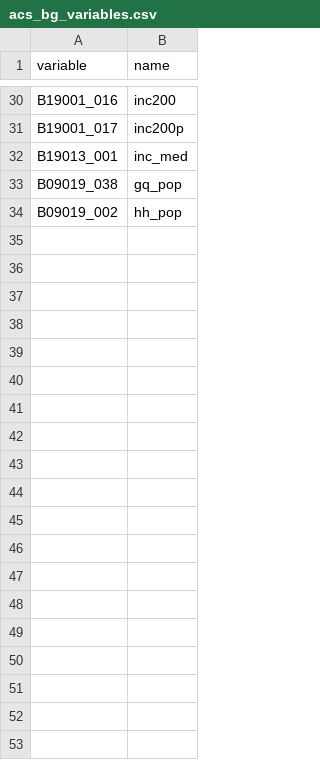
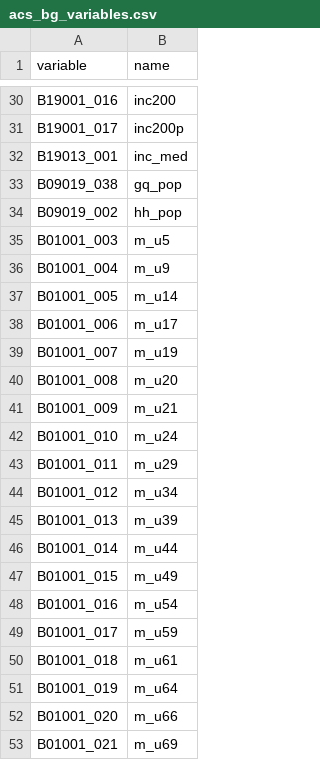
Before and after one commit to Triangle-Modeling-and-Analytics/TRMG2, a CSV file: docs/data/input/census_data/acs_bg_variables.csv, drawn as a sheet; only a part is shown, gaps mark what is left out; the diff covers the shown part only.

Commit message:
Add age info to SE data
This includes %children and %senior fields.

```diff
--- a/docs/data/input/census_data/acs_bg_variables.csv
+++ b/docs/data/input/census_data/acs_bg_variables.csv
@@ -34 +34,20 @@ B09019_038,gq_pop
 B09019_002,hh_pop
+B01001_003,m_u5
+B01001_004,m_u9
+B01001_005,m_u14
+B01001_006,m_u17
+B01001_007,m_u19
+B01001_008,m_u20
+B01001_009,m_u21
+B01001_010,m_u24
+B01001_011,m_u29
+B01001_012,m_u34
+B01001_013,m_u39
+B01001_014,m_u44
+B01001_015,m_u49
+B01001_016,m_u54
+B01001_017,m_u59
+B01001_018,m_u61
+B01001_019,m_u64
+B01001_020,m_u66
+B01001_021,m_u69
```
Also changed, not shown: 27 added rows elsewhere in this file, docs/data/output/se_data/se_2016.csv, 4 other files.
